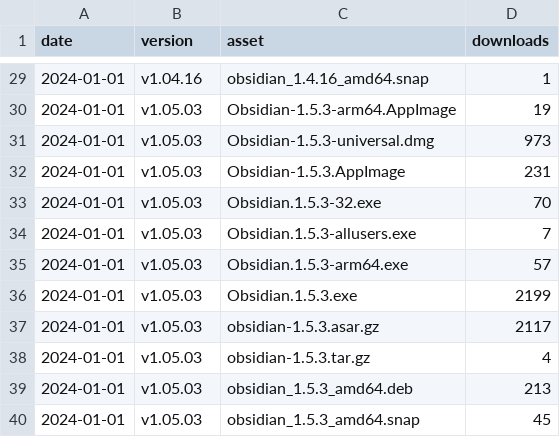
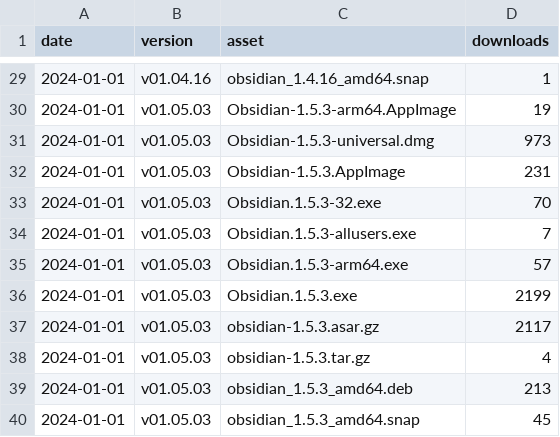
Before and after one commit to mProjectsCode/obsidian-stats, a CSV file: releases-weekly-data.csv, drawn as a sheet; only a part is shown, gaps mark what is left out; the diff covers the shown part only.

```diff
--- a/releases-weekly-data.csv
+++ b/releases-weekly-data.csv
@@ -29,12 +29,12 @@ date,version,asset,downloads
-2024-01-01,v1.04.16,obsidian_1.4.16_amd64.snap,1
-2024-01-01,v1.05.03,Obsidian-1.5.3-arm64.AppImage,19
-2024-01-01,v1.05.03,Obsidian-1.5.3-universal.dmg,973
-2024-01-01,v1.05.03,Obsidian-1.5.3.AppImage,231
-2024-01-01,v1.05.03,Obsidian.1.5.3-32.exe,70
-2024-01-01,v1.05.03,Obsidian.1.5.3-allusers.exe,7
-2024-01-01,v1.05.03,Obsidian.1.5.3-arm64.exe,57
-2024-01-01,v1.05.03,Obsidian.1.5.3.exe,2199
-2024-01-01,v1.05.03,obsidian-1.5.3.asar.gz,2117
-2024-01-01,v1.05.03,obsidian-1.5.3.tar.gz,4
-2024-01-01,v1.05.03,obsidian_1.5.3_amd64.deb,213
-2024-01-01,v1.05.03,obsidian_1.5.3_amd64.snap,45
+2024-01-01,v01.04.16,obsidian_1.4.16_amd64.snap,1
+2024-01-01,v01.05.03,Obsidian-1.5.3-arm64.AppImage,19
+2024-01-01,v01.05.03,Obsidian-1.5.3-universal.dmg,973
+2024-01-01,v01.05.03,Obsidian-1.5.3.AppImage,231
+2024-01-01,v01.05.03,Obsidian.1.5.3-32.exe,70
+2024-01-01,v01.05.03,Obsidian.1.5.3-allusers.exe,7
+2024-01-01,v01.05.03,Obsidian.1.5.3-arm64.exe,57
+2024-01-01,v01.05.03,Obsidian.1.5.3.exe,2199
+2024-01-01,v01.05.03,obsidian-1.5.3.asar.gz,2117
+2024-01-01,v01.05.03,obsidian-1.5.3.tar.gz,4
+2024-01-01,v01.05.03,obsidian_1.5.3_amd64.deb,213
+2024-01-01,v01.05.03,obsidian_1.5.3_amd64.snap,45
```
Also changed, not shown: 27 edited cells elsewhere in this file, 8 other files.
